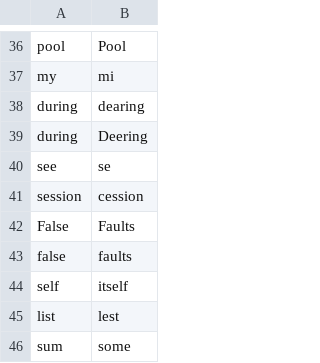
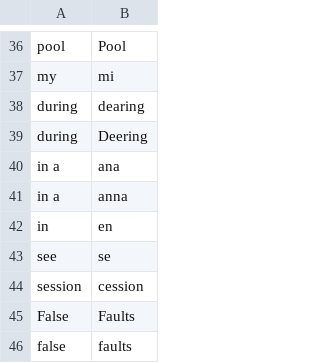
Before and after one commit to ephicks7/talon_community, a CSV file: settings/words_to_replace.csv, drawn as a sheet; only a part is shown, gaps mark what is left out; the shorter side is filled out with more unchanged rows; the diff covers the shown part only.

```diff
--- a/settings/words_to_replace.csv
+++ b/settings/words_to_replace.csv
@@ -39,2 +39,5 @@ during,dearing
 during,Deering
+in a,ana
+in a,anna
+in,en
 see,se
```
Also changed, not shown: 33 added rows elsewhere in this file, 1 other file.
